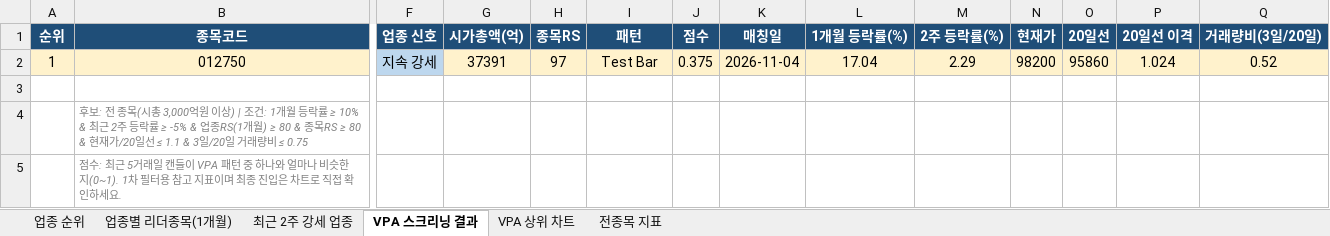
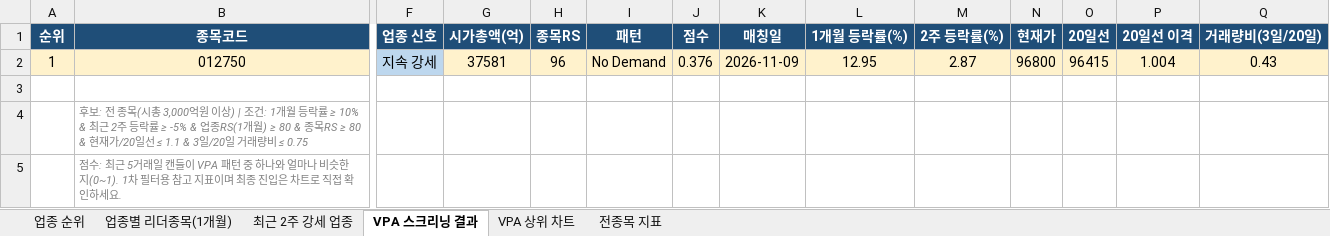
Before and after one commit to gopkh0129/stock, an Excel workbook: docs/data/swing_latest.xlsx, sheet VPA 스크리닝 결과, drawn as a sheet; only a part is shown, gaps mark what is left out; values as stored, in another font and other column widths than the file's, no borders; the diff names each change by its address in the sheet, - before the commit and + after, or states it on an @@ line.

```diff
--- a/docs/data/swing_latest.xlsx (sheet VPA 스크리닝 결과)
+++ b/docs/data/swing_latest.xlsx (sheet VPA 스크리닝 결과)
-G2 (시가총액(억)): 37391
+G2 (시가총액(억)): 37581
-H2 (종목RS): 97
+H2 (종목RS): 96
-I2 (패턴): Test Bar
+I2 (패턴): No Demand
-J2 (점수): 0.375
+J2 (점수): 0.376
-K2 (매칭일): 2026-11-04
+K2 (매칭일): 2026-11-09
-L2 (1개월 등락률(%)): 17.04
+L2 (1개월 등락률(%)): 12.95
-M2 (2주 등락률(%)): 2.29
+M2 (2주 등락률(%)): 2.87
-N2 (현재가): 98200
+N2 (현재가): 96800
-O2 (20일선): 95860
+O2 (20일선): 96415
-P2 (20일선 이격): 1.024
+P2 (20일선 이격): 1.004
-Q2 (거래량비(3일/20일)): 0.52
+Q2 (거래량비(3일/20일)): 0.43
```
Also changed, not shown: sheet 전종목 지표, sheet 최근 2주 강세 업종, sheet 업종별 리더종목(1개월), sheet 업종 순위, charts or pictures, 1 other file.
